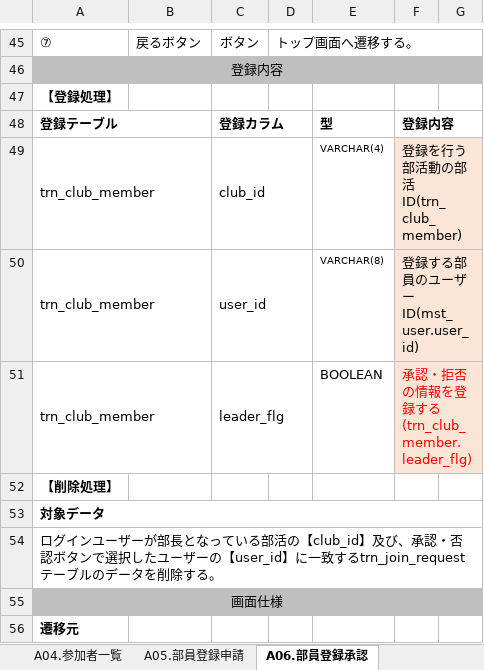
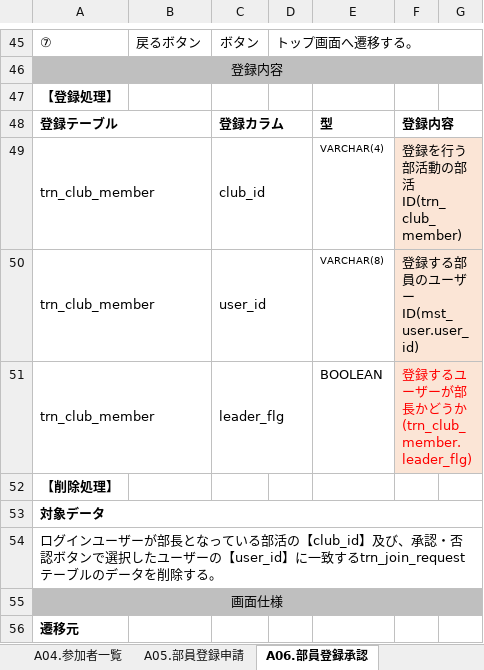
Before and after one commit to r02jk3a24/JC21PS_2019, an Excel workbook: Documents/画面設計書_部活動管理システムA04A05A06.xlsx, sheet A06.部員登録承認, drawn as a sheet; only a part is shown, gaps mark what is left out; values as stored, in another font and other column widths than the file's, no borders; charts and pictures not drawn; the diff names each change by its address in the sheet, - before the commit and + after, or states it on an @@ line.

Commit message:
Add files via upload

```diff
--- a/Documents/画面設計書_部活動管理システムA04A05A06.xlsx (sheet A06.部員登録承認)
+++ b/Documents/画面設計書_部活動管理システムA04A05A06.xlsx (sheet A06.部員登録承認)
-F51: 承認・拒否の情報を登録する(trn_club_member.leader_flg)
+F51: 登録するユーザーが部長かどうか(trn_club_member.leader_flg)
```
